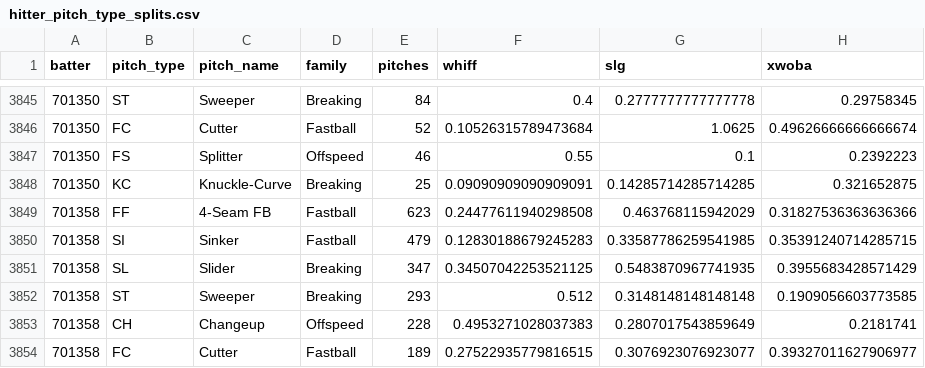
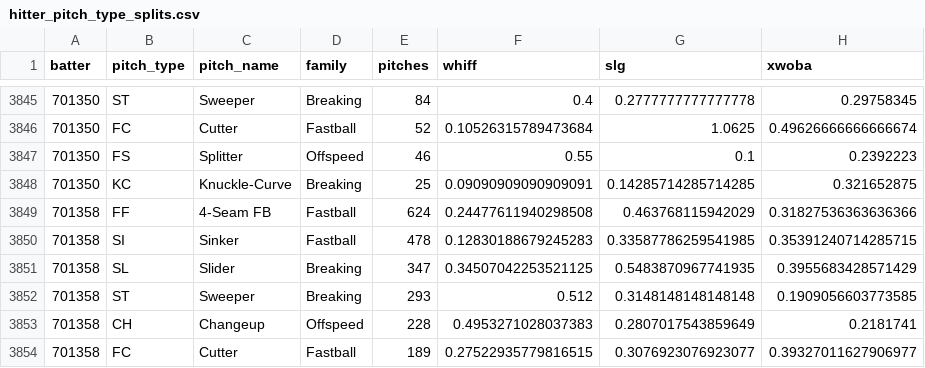
Before and after one commit to drshawnhall20176/DeezysBoard, a CSV file: data/hitter_pitch_type_splits.csv, drawn as a sheet; only a part is shown, gaps mark what is left out; the diff covers the shown part only.

```diff
--- a/data/hitter_pitch_type_splits.csv
+++ b/data/hitter_pitch_type_splits.csv
@@ -3848,4 +3848,4 @@ batter,pitch_type,pitch_name,family,pitches,whiff,slg,xwoba
 701350,KC,Knuckle-Curve,Breaking,25,0.09090909090909091,0.14285714285714285,0.321652875
-701358,FF,4-Seam FB,Fastball,623,0.24477611940298508,0.463768115942029,0.31827536363636366
-701358,SI,Sinker,Fastball,479,0.12830188679245283,0.33587786259541985,0.35391240714285715
+701358,FF,4-Seam FB,Fastball,624,0.24477611940298508,0.463768115942029,0.31827536363636366
+701358,SI,Sinker,Fastball,478,0.12830188679245283,0.33587786259541985,0.35391240714285715
 701358,SL,Slider,Breaking,347,0.34507042253521125,0.5483870967741935,0.3955683428571429
```
Also changed, not shown: 14 edited cells elsewhere in this file, data/pitcher_arsenals.csv.
